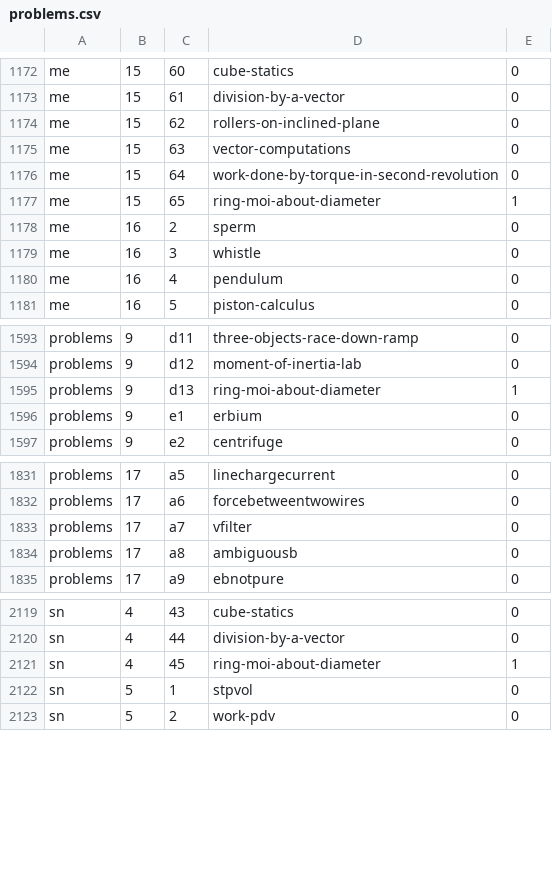
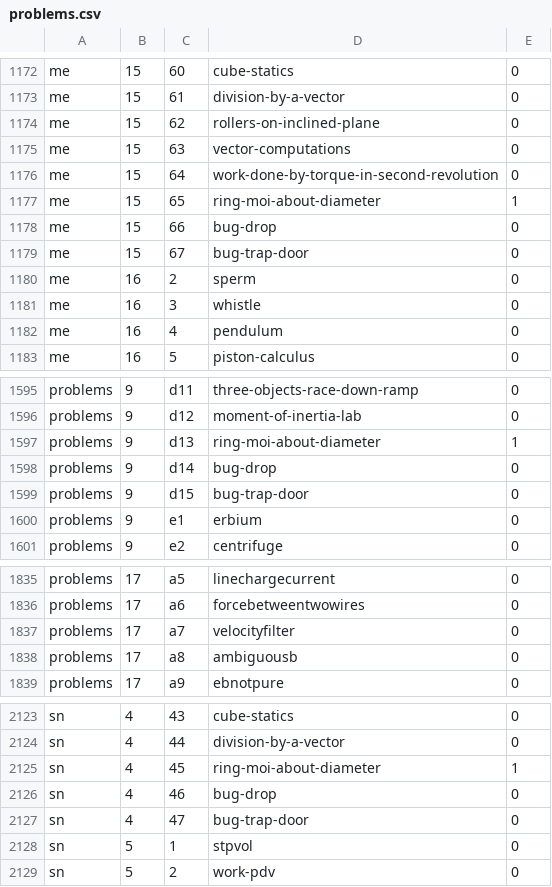
Before and after one commit to bkasel/lm, a CSV file: data/problems.csv, drawn as a sheet; only a part is shown, gaps mark what is left out.

Commit message:
add problems bug-drop and bug-trap-door to Me, SN, PIP

```diff
--- a/data/problems.csv
+++ b/data/problems.csv
@@ -1177,2 +1177,4 @@ me,15,64,work-done-by-torque-in-second-revolution,0
 me,15,65,ring-moi-about-diameter,1
+me,15,66,bug-drop,0
+me,15,67,bug-trap-door,0
 me,16,2,sperm,0
@@ -1595,2 +1597,4 @@ problems,9,d12,moment-of-inertia-lab,0
 problems,9,d13,ring-moi-about-diameter,1
+problems,9,d14,bug-drop,0
+problems,9,d15,bug-trap-door,0
 problems,9,e1,erbium,0
@@ -1832,3 +1836,3 @@ problems,17,a5,linechargecurrent,0
 problems,17,a6,forcebetweentwowires,0
-problems,17,a7,vfilter,0
+problems,17,a7,velocityfilter,0
 problems,17,a8,ambiguousb,0
@@ -2121,2 +2125,4 @@ sn,4,44,division-by-a-vector,0
 sn,4,45,ring-moi-about-diameter,1
+sn,4,46,bug-drop,0
+sn,4,47,bug-trap-door,0
 sn,5,1,stpvol,0
```
Also changed, not shown: data/per_book/me_problems.csv, data/per_book/problems_problems.csv, 11 other files.
